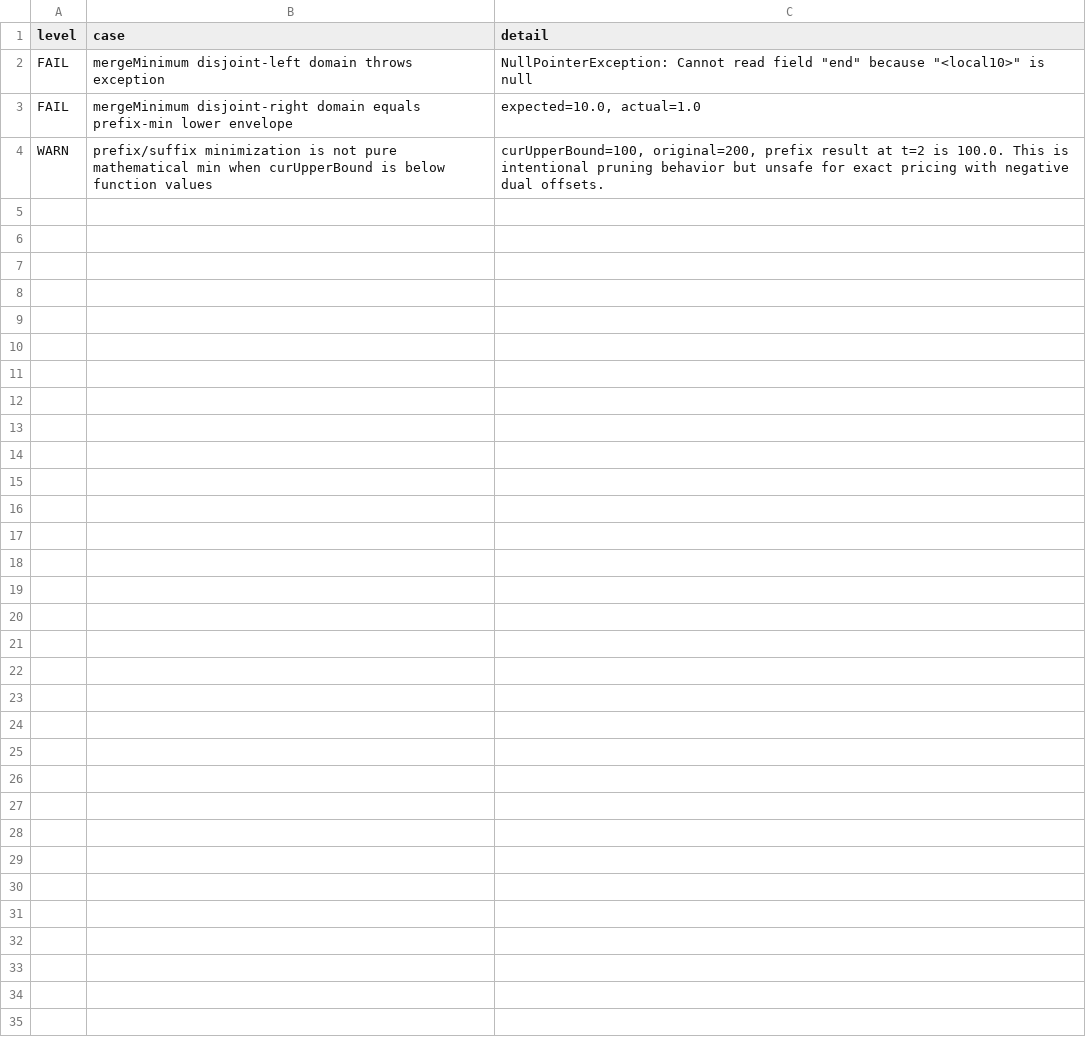
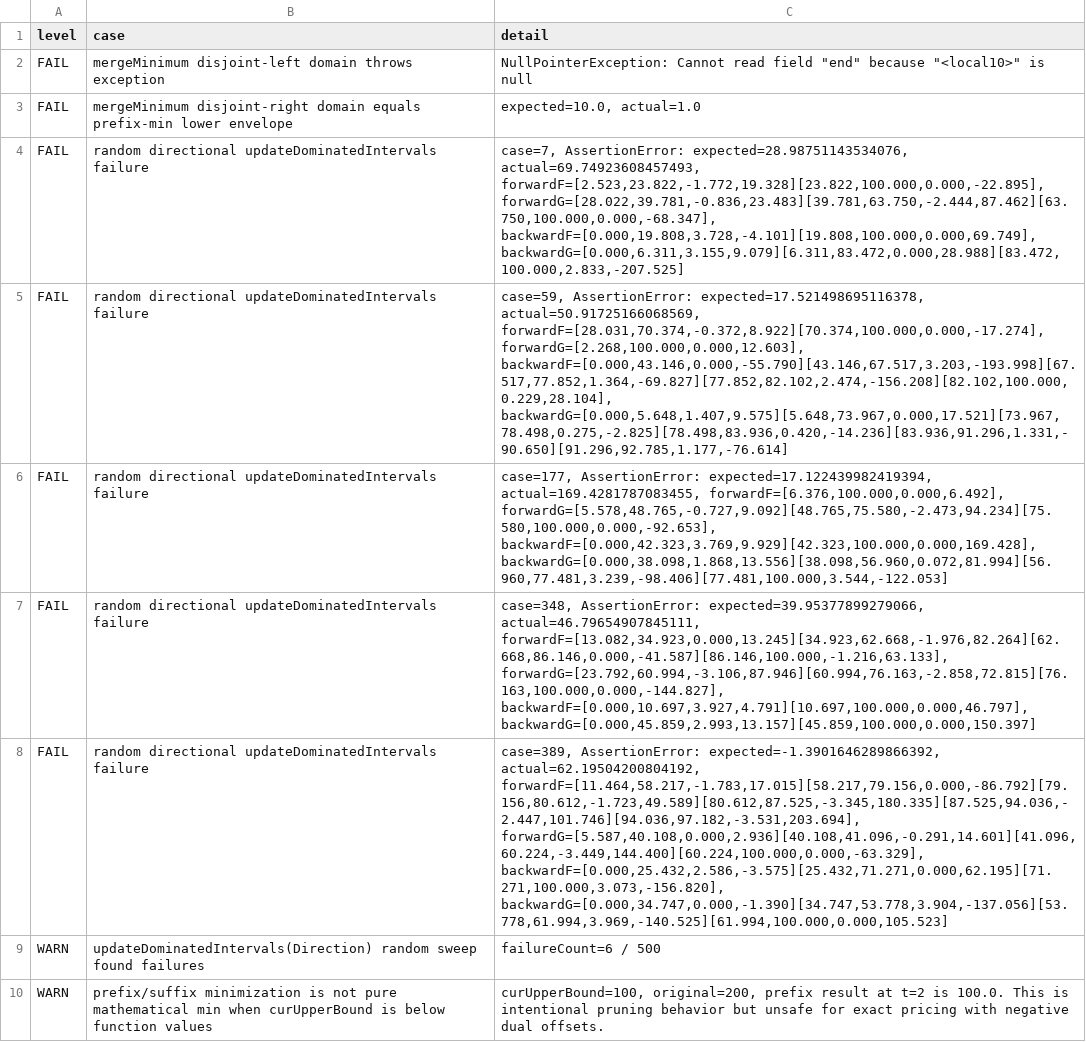
Before and after one commit to changxincao/TWETScheduling, a CSV file: pwlf_test_results/pwlf_case_findings.csv, drawn as a sheet; the diff names each change by its address in the sheet, - before the commit and + after, or states it on an @@ line.

Commit message:
Add directional PWLF random tests

```diff
--- a/pwlf_test_results/pwlf_case_findings.csv
+++ b/pwlf_test_results/pwlf_case_findings.csv
+row 4: FAIL | random directional updateDominatedIntervals failure | case=7, AssertionError: expected=28.98751143534076, actual=69.74923608457493, forwardF=[2.523,23.822,-1.772,19.328][23.822,100.000,0.000,-22.895], forwardG=[28.022,39.781,-0.836,23.483][39.781,63.750,-2.444,87.462][63.750,100.000,0.000,-68.347], backwardF=[0.000,19.808,3.728,-4.101][19.808,100.000,0.000,69.749], backwardG=[0.000,6.311,3.155,9.079][6.311,83.472,0.000,28.988][83.472,100.000,2.833,-207.525]
+row 5: FAIL | random directional updateDominatedIntervals failure | case=59, AssertionError: expected=17.521498695116378, actual=50.91725166068569, forwardF=[28.031,70.374,-0.372,8.922][70.374,100.000,0.000,-17.274], forwardG=[2.268,100.000,0.000,12.603], backwardF=[0.000,43.146,0.000,-55.790][43.146,67.517,3.203,-193.998][67.517,77.852,1.364,-69.827][77.852,82.102,2.474,-156.208][82.102,100.000,0.229,28.104], backwardG=[0.000,5.648,1.407,9.575][5.648,73.967,0.000,17.521][73.967,78.498,0.275,-2.825][78.498,83.936,0.420,-14.236][83.936,91.296,1.331,-90.650][91.296,92.785,1.177,-76.614]
+row 6: FAIL | random directional updateDominatedIntervals failure | case=177, AssertionError: expected=17.122439982419394, actual=169.4281787083455, forwardF=[6.376,100.000,0.000,6.492], forwardG=[5.578,48.765,-0.727,9.092][48.765,75.580,-2.473,94.234][75.580,100.000,0.000,-92.653], backwardF=[0.000,42.323,3.769,9.929][42.323,100.000,0.000,169.428], backwardG=[0.000,38.098,1.868,13.556][38.098,56.960,0.072,81.994][56.960,77.481,3.239,-98.406][77.481,100.000,3.544,-122.053]
+row 7: FAIL | random directional updateDominatedIntervals failure | case=348, AssertionError: expected=39.95377899279066, actual=46.79654907845111, forwardF=[13.082,34.923,0.000,13.245][34.923,62.668,-1.976,82.264][62.668,86.146,0.000,-41.587][86.146,100.000,-1.216,63.133], forwardG=[23.792,60.994,-3.106,87.946][60.994,76.163,-2.858,72.815][76.163,100.000,0.000,-144.827], backwardF=[0.000,10.697,3.927,4.791][10.697,100.000,0.000,46.797], backwardG=[0.000,45.859,2.993,13.157][45.859,100.000,0.000,150.397]
+row 8: FAIL | random directional updateDominatedIntervals failure | case=389, AssertionError: expected=-1.3901646289866392, actual=62.19504200804192, forwardF=[11.464,58.217,-1.783,17.015][58.217,79.156,0.000,-86.792][79.156,80.612,-1.723,49.589][80.612,87.525,-3.345,180.335][87.525,94.036,-2.447,101.746][94.036,97.182,-3.531,203.694], forwardG=[5.587,40.108,0.000,2.936][40.108,41.096,-0.291,14.601][41.096,60.224,-3.449,144.400][60.224,100.000,0.000,-63.329], backwardF=[0.000,25.432,2.586,-3.575][25.432,71.271,0.000,62.195][71.271,100.000,3.073,-156.820], backwardG=[0.000,34.747,0.000,-1.390][34.747,53.778,3.904,-137.056][53.778,61.994,3.969,-140.525][61.994,100.000,0.000,105.523]
+row 9: WARN | updateDominatedIntervals(Direction) random sweep found failures | failureCount=6 / 500
```
Also changed, not shown: 4 other files.
